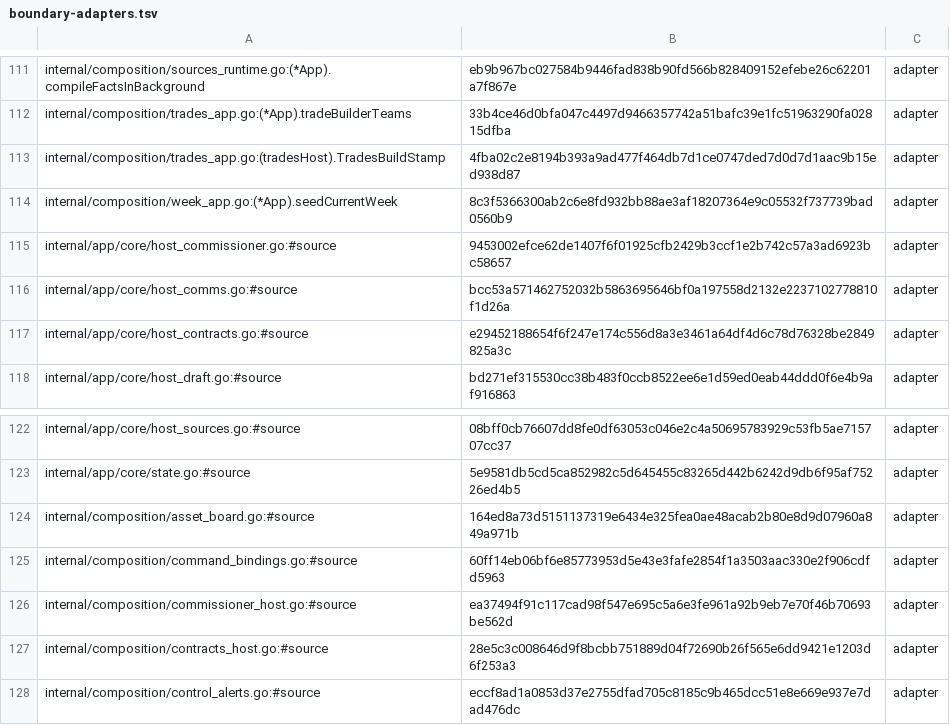
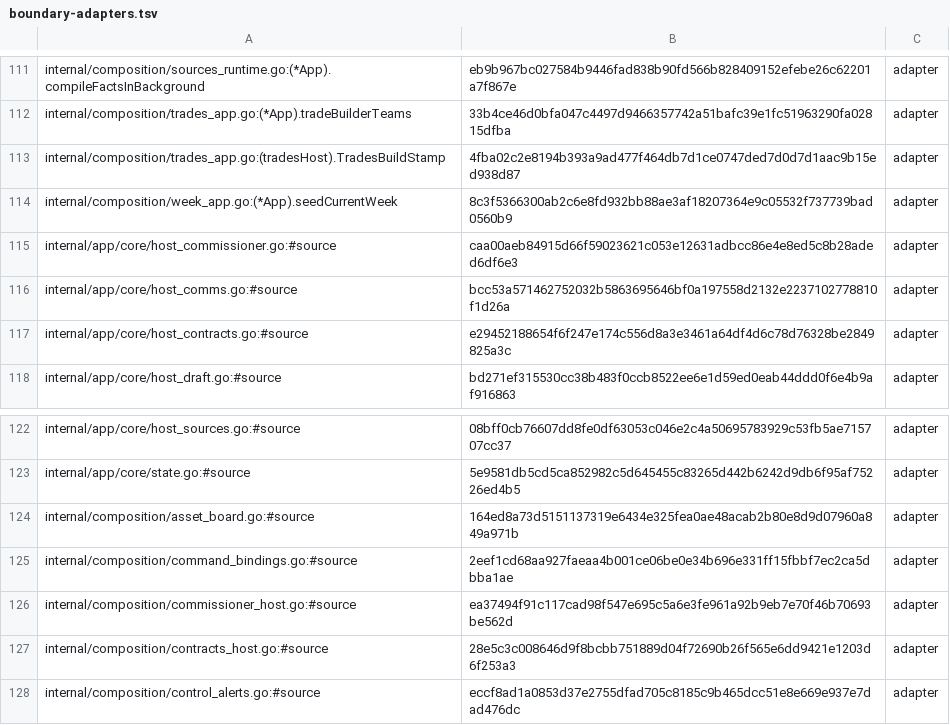
Before and after one commit to secureprospective/TheWarRoom, a TSV file: docs/architecture/boundary-adapters.tsv, drawn as a sheet; only a part is shown, gaps mark what is left out.

```diff
--- a/docs/architecture/boundary-adapters.tsv
+++ b/docs/architecture/boundary-adapters.tsv
@@ -114,3 +114,3 @@ internal/composition/trades_app.go:(tradesHost).TradesBuildStamp	4fba02c2e8194b3
 internal/composition/week_app.go:(*App).seedCurrentWeek	8c3f5366300ab2c6e8fd932bb88ae3af18207364e9c05532f737739bad0560b9	adapter
-internal/app/core/host_commissioner.go:#source	9453002efce62de1407f6f01925cfb2429b3ccf1e2b742c57a3ad6923bc58657	adapter
+internal/app/core/host_commissioner.go:#source	caa00aeb84915d66f59023621c053e12631adbcc86e4e8ed5c8b28aded6df6e3	adapter
 internal/app/core/host_comms.go:#source	bcc53a571462752032b5863695646bf0a197558d2132e2237102778810f1d26a	adapter
@@ -124,3 +124,3 @@ internal/app/core/state.go:#source	5e9581db5cd5ca852982c5d645455c83265d442b6242d
 internal/composition/asset_board.go:#source	164ed8a73d5151137319e6434e325fea0ae48acab2b80e8d9d07960a849a971b	adapter
-internal/composition/command_bindings.go:#source	60ff14eb06bf6e85773953d5e43e3fafe2854f1a3503aac330e2f906cdfd5963	adapter
+internal/composition/command_bindings.go:#source	2eef1cd68aa927faeaa4b001ce06be0e34b696e331ff15fbbf7ec2ca5dbba1ae	adapter
 internal/composition/commissioner_host.go:#source	ea37494f91c117cad98f547e695c5a6e3fe961a92b9eb7e70f46b70693be562d	adapter
```
Also changed, not shown: 22 other files.
